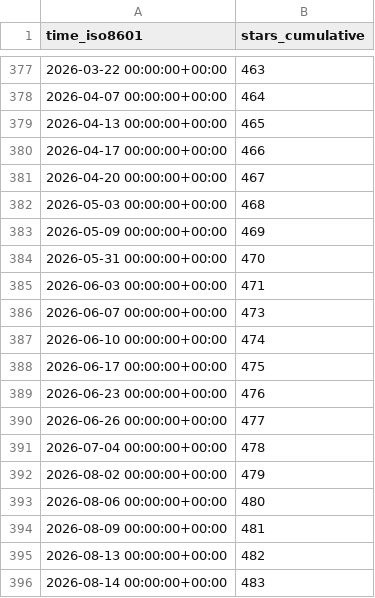
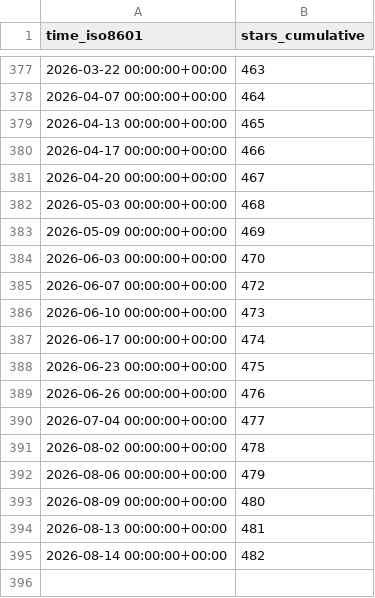
Before and after one commit to rapier1/hpn-ssh, a CSV file: rapier1/hpn-ssh/ghrs-data/stargazers.csv, drawn as a sheet; only a part is shown, gaps mark what is left out.

```diff
--- a/rapier1/hpn-ssh/ghrs-data/stargazers.csv
+++ b/rapier1/hpn-ssh/ghrs-data/stargazers.csv
@@ -383,14 +383,13 @@ time_iso8601,stars_cumulative
 2026-05-09 00:00:00+00:00,469
-2026-05-31 00:00:00+00:00,470
-2026-06-03 00:00:00+00:00,471
-2026-06-07 00:00:00+00:00,473
-2026-06-10 00:00:00+00:00,474
-2026-06-17 00:00:00+00:00,475
-2026-06-23 00:00:00+00:00,476
-2026-06-26 00:00:00+00:00,477
-2026-07-04 00:00:00+00:00,478
-2026-08-02 00:00:00+00:00,479
-2026-08-06 00:00:00+00:00,480
-2026-08-09 00:00:00+00:00,481
-2026-08-13 00:00:00+00:00,482
-2026-08-14 00:00:00+00:00,483
+2026-06-03 00:00:00+00:00,470
+2026-06-07 00:00:00+00:00,472
+2026-06-10 00:00:00+00:00,473
+2026-06-17 00:00:00+00:00,474
+2026-06-23 00:00:00+00:00,475
+2026-06-26 00:00:00+00:00,476
+2026-07-04 00:00:00+00:00,477
+2026-08-02 00:00:00+00:00,478
+2026-08-06 00:00:00+00:00,479
+2026-08-09 00:00:00+00:00,480
+2026-08-13 00:00:00+00:00,481
+2026-08-14 00:00:00+00:00,482
```
